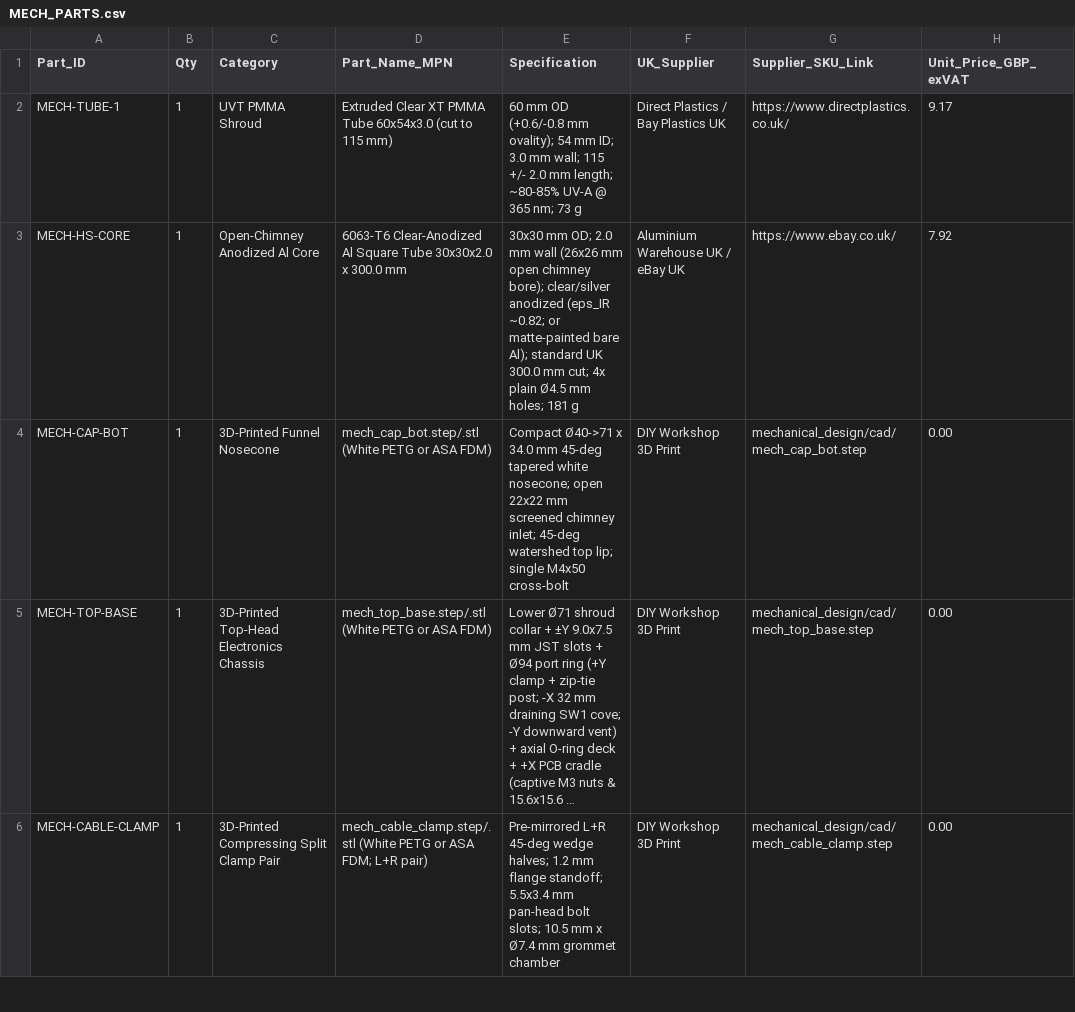
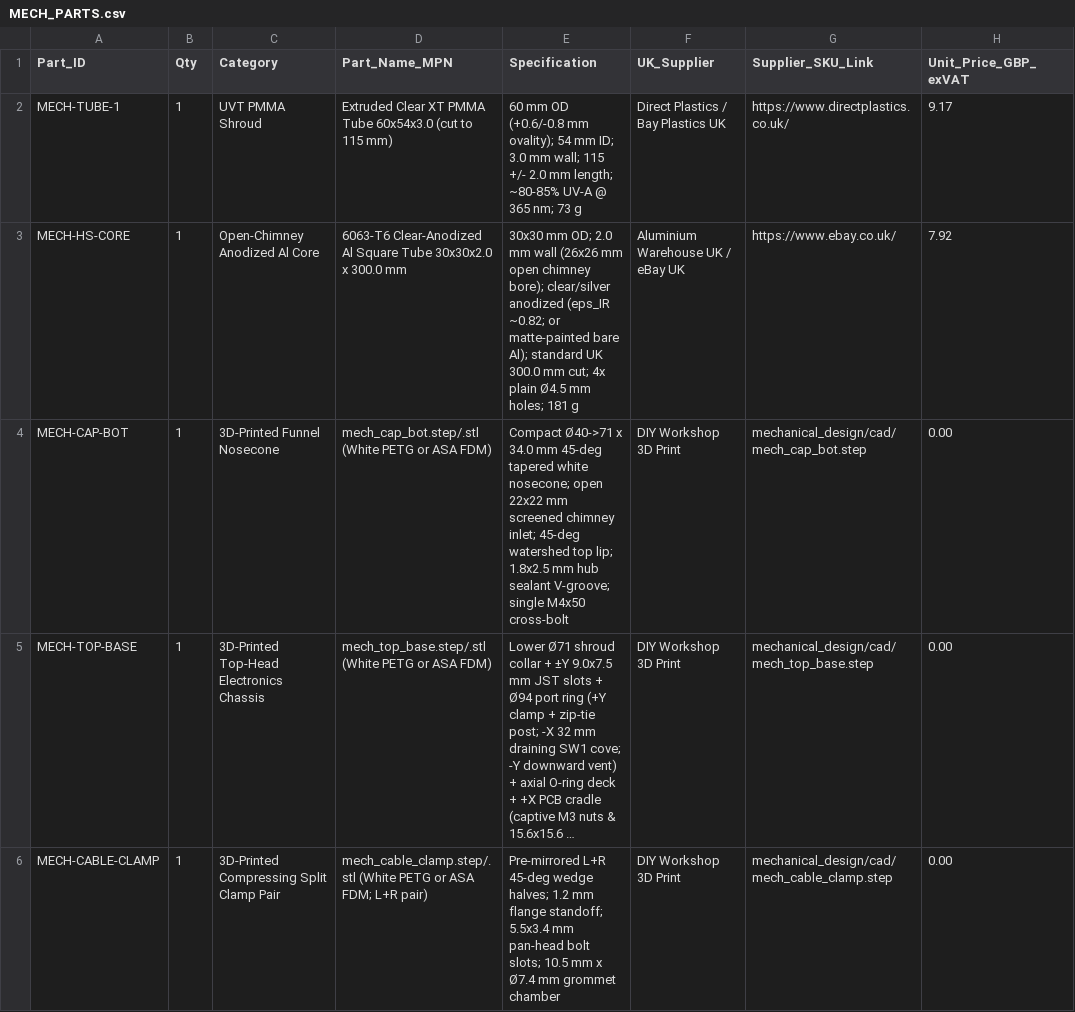
Before and after one commit to alimuldal/lepiled, a CSV file: mechanical_design/MECH_PARTS.csv, drawn as a sheet; only a part is shown; long unchanged cells end in …; the diff covers the shown part only; the diff names each change by its address in the sheet, - before the commit and + after, or states it on an @@ line.

Commit message:
Add 1.8x2.5 mm neutral-sealant V-groove to MECH-CAP-BOT central hub
Seals the 0.55 mm slip-fit core-socket gap and bottom M4 cross-bolt
bores off from the LED optical chamber before XT PMMA installation
(2.24 mm corner hub wall, 0.000 mm^2 overhang, 51/51 param checks,
0/240 B-Rep collisions, verify_all.py --check 6/6 pass).

```diff
--- a/mechanical_design/MECH_PARTS.csv
+++ b/mechanical_design/MECH_PARTS.csv
-E4 (Specification): …top lip; single M4x50…
+E4 (Specification): …top lip; 1.8x2.5 mm hub sealant V-groove; single M4x50…
```
Also changed, not shown: 2 edited cells elsewhere in this file, bom/bom.csv, 24 other files.
